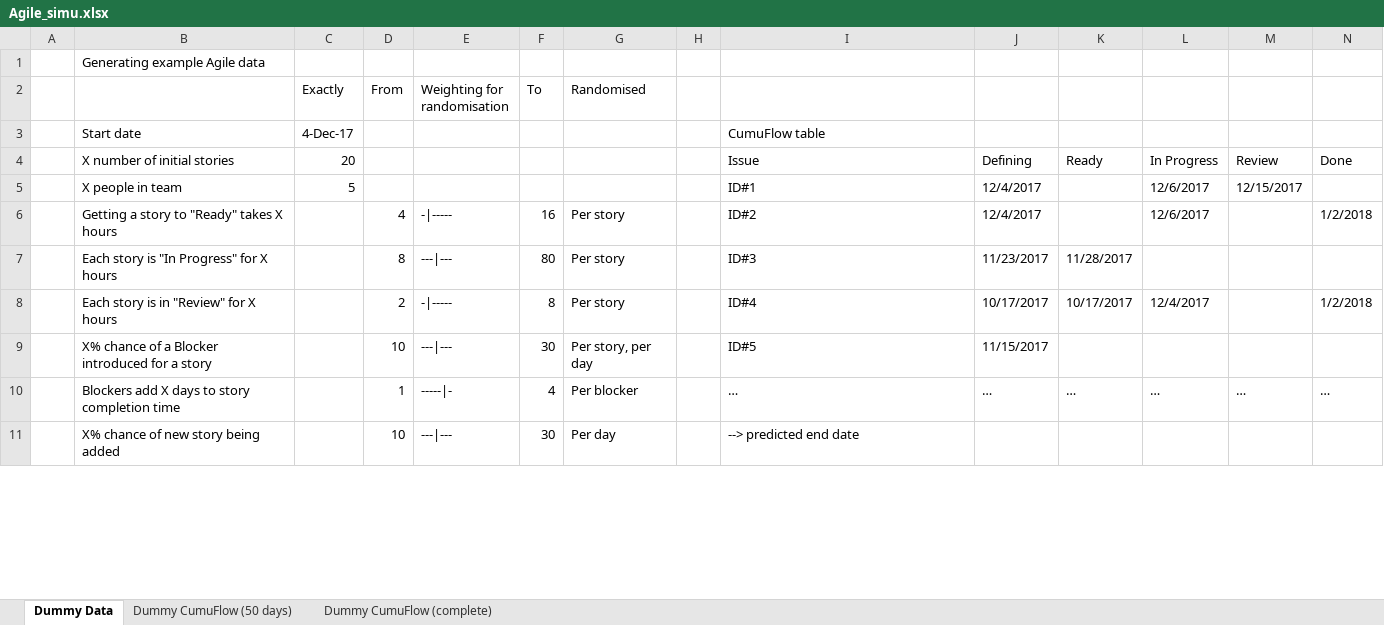
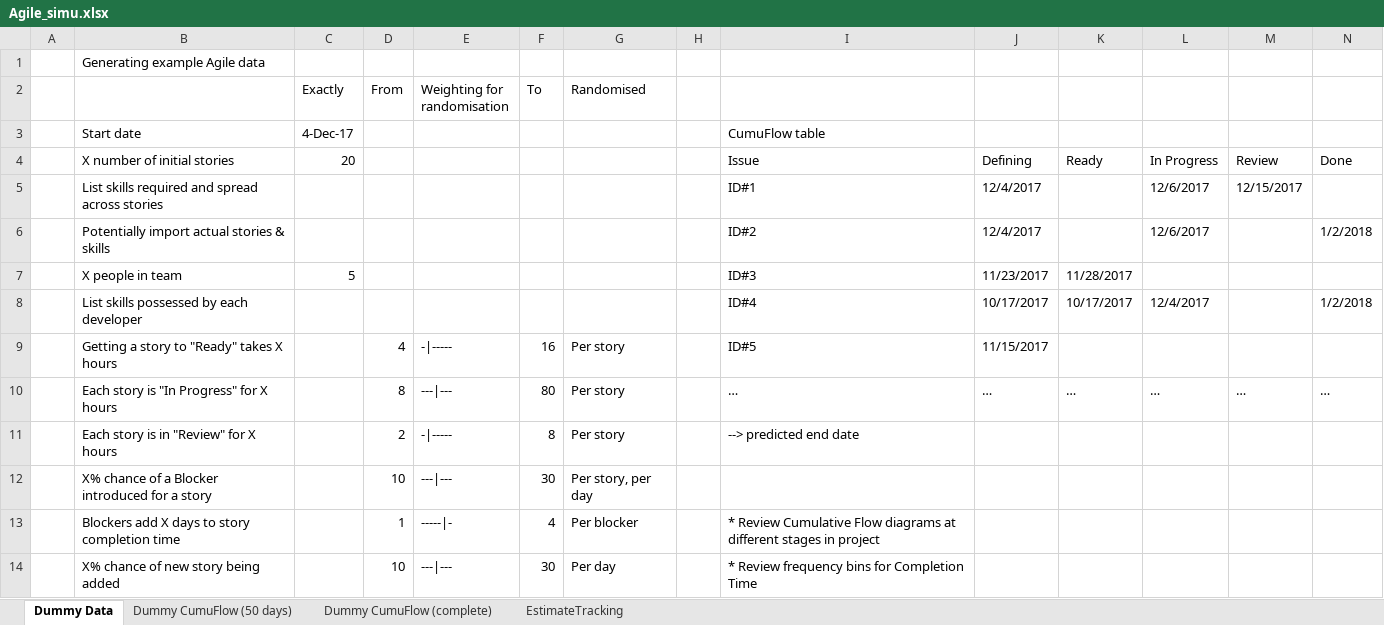
Before and after one commit to jamesxscott/DummyAgileData, an Excel workbook: Agile_simu.xlsx, sheet Dummy Data, drawn as a sheet; only a part is shown; values as stored, in another font and other column widths than the file's, no cell formats; charts and pictures and table styles not drawn; addresses are those after the commit; the diff covers the shown part only; the diff names each change by its address in the sheet, - before the commit and + after, or states it on an @@ line.

Commit message:
Added daily completion date estimate by linear extrapolation. Closes #11

```diff
--- a/Agile_simu.xlsx (sheet Dummy Data)
+++ b/Agile_simu.xlsx (sheet Dummy Data)
+sheet tab: EstimateTracking
+row 5:  | List skills required and spread across stories |  |  |  |  |  |  | ID#1 | 12/4/2017 |  | 12/6/2017 | 12/15/2017
+row 6:  | Potentially import actual stories & skills |  |  |  |  |  |  | ID#2 | 12/4/2017 |  | 12/6/2017 |  | 1/2/2018
-I7: ID#1
+I7: ID#3
-J7: 12/4/2017
+J7: 11/23/2017
-K7: (empty)
+K7: 11/28/2017
-L7: 12/6/2017
+L7: (empty)
-M7: 12/15/2017
+M7: (empty)
+row 8:  | List skills possessed by each developer |  |  |  |  |  |  | ID#4 | 10/17/2017 | 10/17/2017 | 12/4/2017 |  | 1/2/2018
-I9: ID#2
+I9: ID#5
-J9: 12/4/2017
+J9: 11/15/2017
-L9: 12/6/2017
+L9: (empty)
-N9: 1/2/2018
+N9: (empty)
-I10: ID#3
+I10: …
-J10: 11/23/2017
+J10: …
-K10: 11/28/2017
+K10: …
-L10: (empty)
+L10: …
-M10: (empty)
+M10: …
-N10: (empty)
+N10: …
-I11: ID#4
+I11: --> predicted end date
-J11: 10/17/2017
+J11: (empty)
-K11: 10/17/2017
+K11: (empty)
-L11: 12/4/2017
+L11: (empty)
-N11: 1/2/2018
+N11: (empty)
-I12: ID#5
+I12: (empty)
-J12: 11/15/2017
+J12: (empty)
-I13: …
+I13: * Review Cumulative Flow diagrams at different stages in project
-J13: …
+J13: (empty)
-K13: …
+K13: (empty)
-L13: …
+L13: (empty)
-M13: …
+M13: (empty)
-N13: …
+N13: (empty)
-I14: --> predicted end date
+I14: * Review frequency bins for Completion Time
```
Also changed, not shown: 3 added rows, 3 removed rows and 40 edited cells elsewhere in this sheet, cell formats, charts or pictures, 1 other file.
